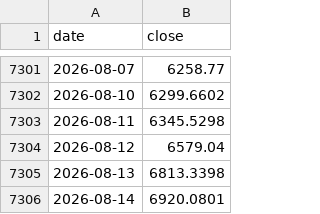
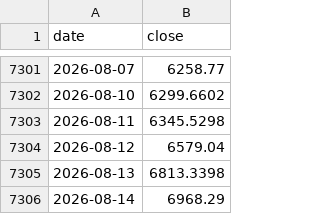
Before and after one commit to hansol-star/-, a CSV file: data/history/_KS11.csv, drawn as a sheet; only a part is shown, gaps mark what is left out.

```diff
--- a/data/history/_KS11.csv
+++ b/data/history/_KS11.csv
@@ -7305,2 +7305,2 @@ date,close
 2026-08-13,6813.3398
-2026-08-14,6920.0801
+2026-08-14,6968.29
```
Also changed, not shown: 10 other files.
